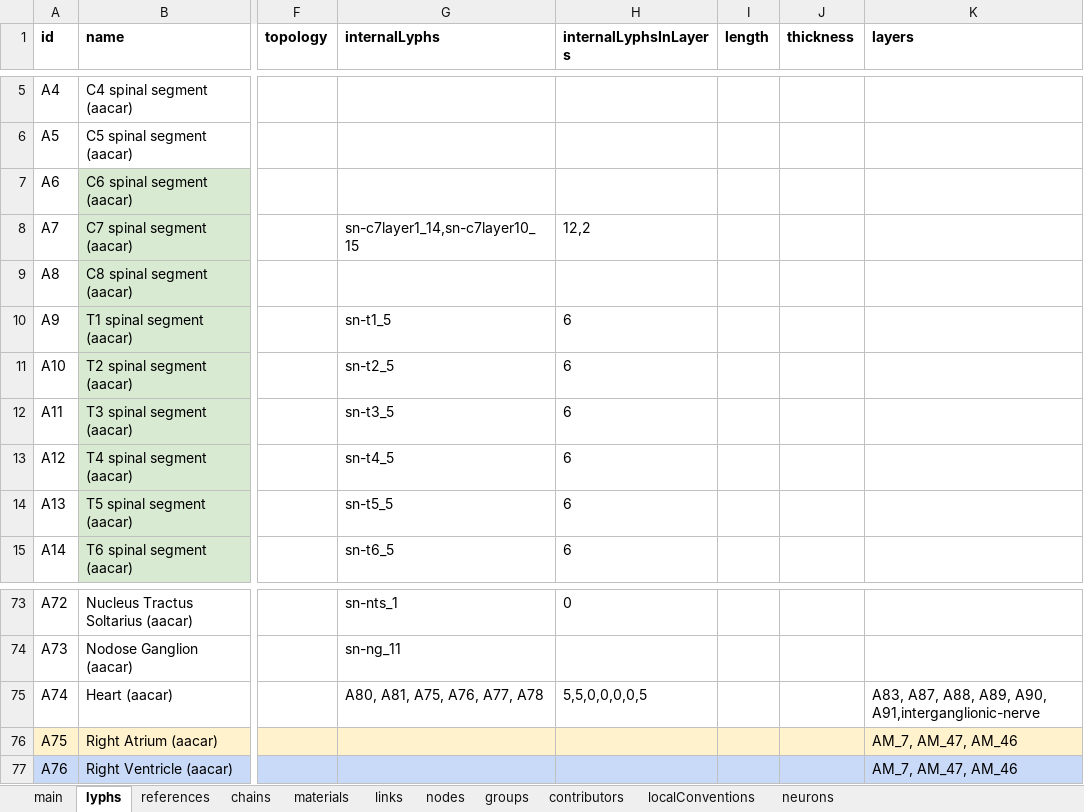
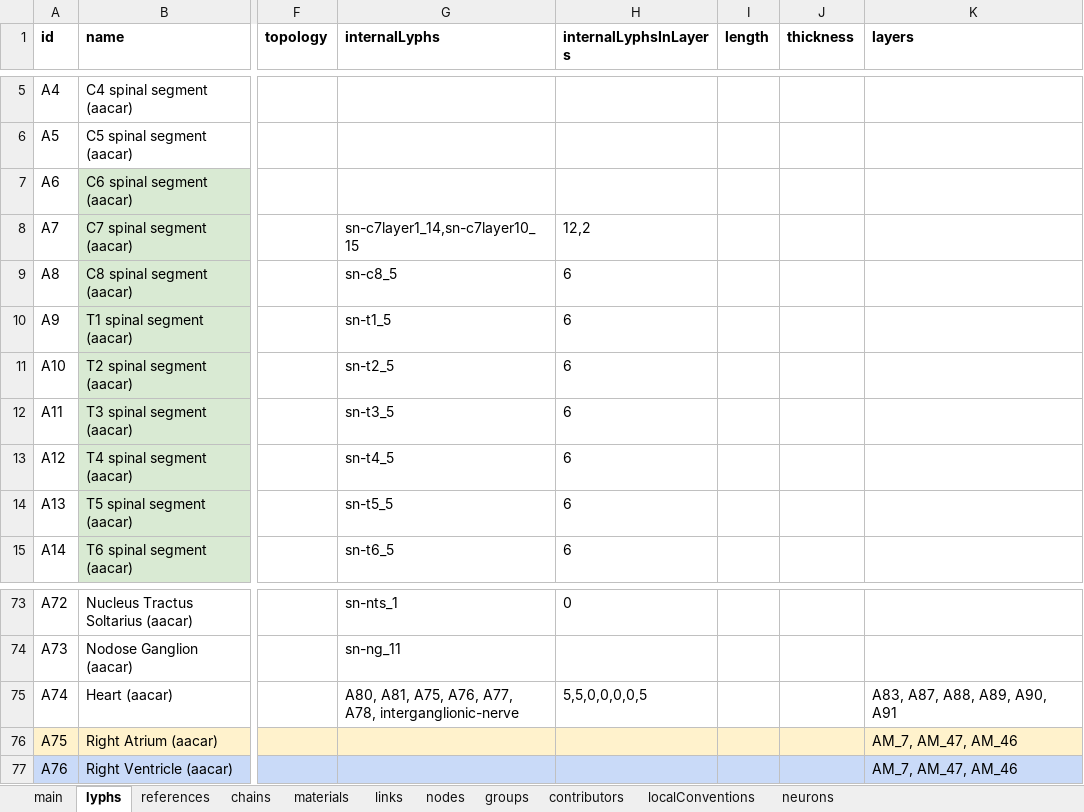
Before and after one commit to open-physiology/apinatomy-models, an Excel workbook: models/ard-arm-cardiac/source/ard-arm-cardiac.xlsx, sheet lyphs, drawn as a sheet; only a part is shown, gaps mark what is left out; values as stored, in another font and other column widths than the file's, no borders; charts and pictures not drawn; the diff names each change by its address in the sheet, - before the commit and + after, or states it on an @@ line.

Commit message:
aacar fix issues with 4, 5, 10a, 10v, and intercardiac nerve
ilxtr:cardiac-interganglionic-nerve is not a layer of heart
aacar-4 remove spurious direct route from medulla to heart
aacar-5 add missing location for soma in rexed lamina VII of C8
aacar-10a remove spurious axon returning to AICG
aacar-10v fix missing axon to AICG

```diff
--- a/models/ard-arm-cardiac/source/ard-arm-cardiac.xlsx (sheet lyphs)
+++ b/models/ard-arm-cardiac/source/ard-arm-cardiac.xlsx (sheet lyphs)
-G9 (internalLyphs): (empty)
+G9 (internalLyphs): sn-c8_5
-H9 (internalLyphsInLayers): (empty)
+H9 (internalLyphsInLayers): 6
-G75 (internalLyphs): A80, A81, A75, A76, A77, A78
+G75 (internalLyphs): A80, A81, A75, A76, A77, A78, interganglionic-nerve
-K75 (layers): A83, A87, A88, A89, A90, A91,interganglionic-nerve
+K75 (layers): A83, A87, A88, A89, A90, A91
```
Also changed, not shown: sheet chains, 1 other file.
